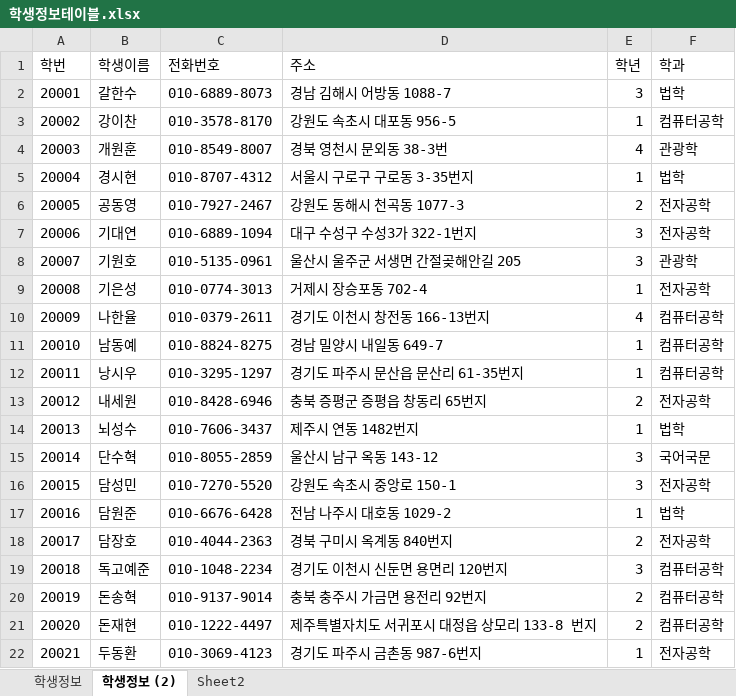
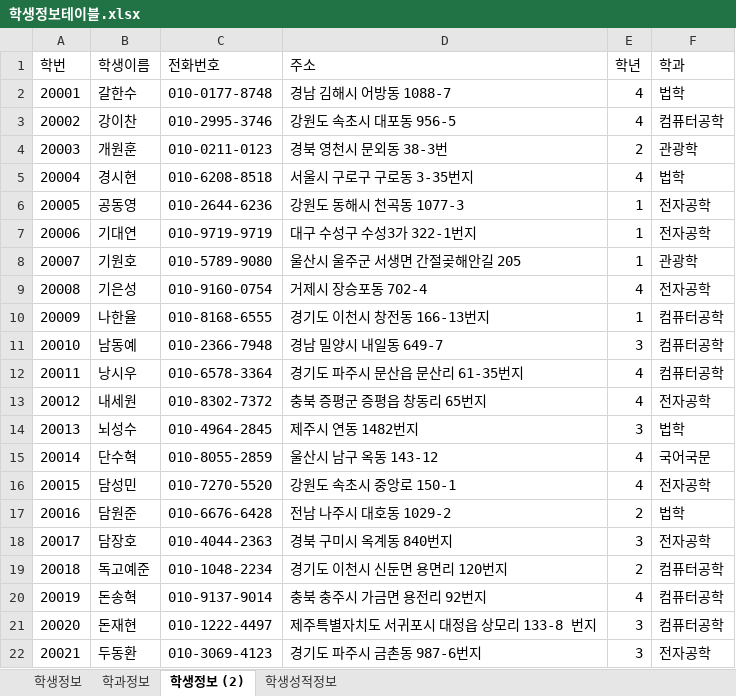
Before and after one commit to juseonyoung/Biz_506_2020_07_DBMS, an Excel workbook: 참고자료/학생정보테이블.xlsx, sheet 학생정보 (2), drawn as a sheet; only a part is shown; values as stored, in another font and other column widths than the file's, no borders; the diff covers the shown part only; the diff names each change by its address in the sheet, - before the commit and + after, or states it on an @@ line.

```diff
--- a/참고자료/학생정보테이블.xlsx (sheet 학생정보 (2))
+++ b/참고자료/학생정보테이블.xlsx (sheet 학생정보 (2))
-sheet tab: Sheet2
+sheet tab: 학생성적정보
+sheet tab: 학과정보
-C2 (전화번호): 010-6889-8073
+C2 (전화번호): 010-0177-8748
-E2 (학년): 3
+E2 (학년): 4
-C3 (전화번호): 010-3578-8170
+C3 (전화번호): 010-2995-3746
-E3 (학년): 1
+E3 (학년): 4
-C4 (전화번호): 010-8549-8007
+C4 (전화번호): 010-0211-0123
-E4 (학년): 4
+E4 (학년): 2
-C5 (전화번호): 010-8707-4312
+C5 (전화번호): 010-6208-8518
-E5 (학년): 1
+E5 (학년): 4
-C6 (전화번호): 010-7927-2467
+C6 (전화번호): 010-2644-6236
-E6 (학년): 2
+E6 (학년): 1
-C7 (전화번호): 010-6889-1094
+C7 (전화번호): 010-9719-9719
-E7:E8 (학년): 3
+E7:E8 (학년): 1
-C8 (전화번호): 010-5135-0961
+C8 (전화번호): 010-5789-9080
-C9 (전화번호): 010-0774-3013
+C9 (전화번호): 010-9160-0754
-E9 (학년): 1
+E9 (학년): 4
-C10 (전화번호): 010-0379-2611
+C10 (전화번호): 010-8168-6555
-E10 (학년): 4
+E10 (학년): 1
-C11 (전화번호): 010-8824-8275
+C11 (전화번호): 010-2366-7948
-E11 (학년): 1
+E11 (학년): 3
-C12 (전화번호): 010-3295-1297
+C12 (전화번호): 010-6578-3364
-E12 (학년): 1
+E12 (학년): 4
-C13 (전화번호): 010-8428-6946
+C13 (전화번호): 010-8302-7372
-E13 (학년): 2
+E13 (학년): 4
-C14 (전화번호): 010-7606-3437
+C14 (전화번호): 010-4964-2845
-E14 (학년): 1
+E14 (학년): 3
-E15:E16 (학년): 3
+E15:E16 (학년): 4
-E17 (학년): 1
+E17 (학년): 2
-E18 (학년): 2
+E18 (학년): 3
-E19 (학년): 3
+E19 (학년): 2
-E20 (학년): 2
+E20 (학년): 4
-E21 (학년): 2
+E21 (학년): 3
-E22 (학년): 1
+E22 (학년): 3
```
Also changed, not shown: 64 edited cells elsewhere in this sheet, sheet 학생성적정보, sheet 학생정보, 참고자료/00.테이블명세 양식.xlsx, 13 other files.
